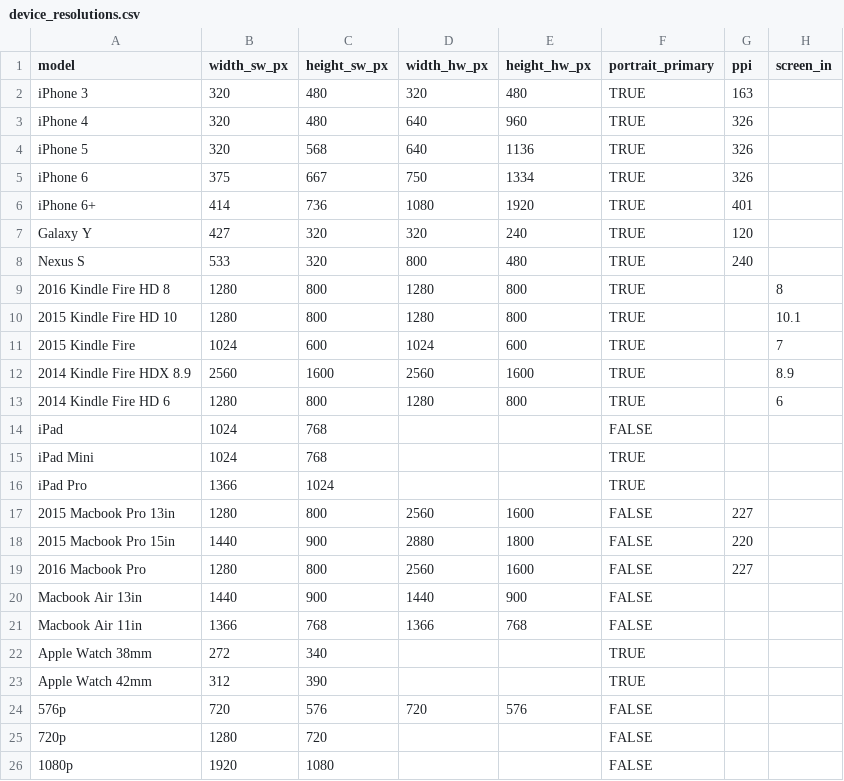
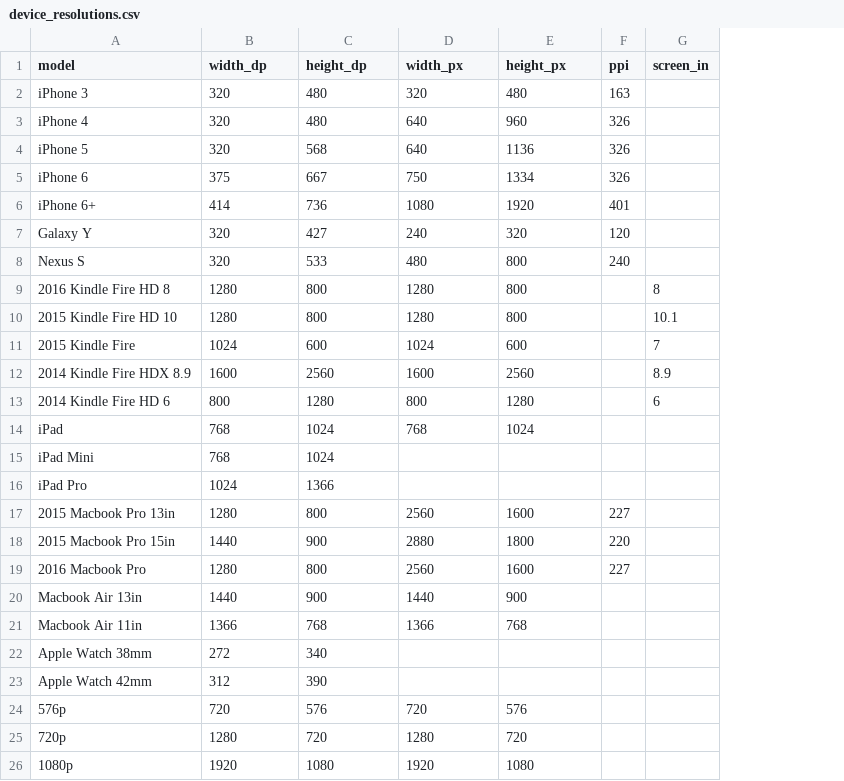
Before and after one commit to gordonbrander/device_resolutions, a CSV file: device_resolutions.csv, drawn as a sheet; the diff names each change by its address in the sheet, - before the commit and + after, or states it on an @@ line.

Commit message:
Remove portrait_primary, switch to dp nomenclature
Default portrait orientation can be derived from seeing if width is
smaller than height. Just be sure to enter width and height in the
correct order. Think about the primary orientation of the device, and
put in width/height accordingly.

```diff
--- a/device_resolutions.csv
+++ b/device_resolutions.csv
-column F (portrait_primary), rows 2-26: TRUE | TRUE | TRUE | TRUE | TRUE | TRUE | TRUE | TRUE | TRUE | TRUE | TRUE | TRUE | FALSE | TRUE | TRUE | FALSE | FALSE | FALSE | FALSE | FALSE | TRUE | TRUE | FALSE | FALSE | FALSE
-B1: width_sw_px
+B1: width_dp
-C1: height_sw_px
+C1: height_dp
-D1: width_hw_px
+D1: width_px
-E1: height_hw_px
+E1: height_px
-B7 (width_dp): 427
+B7 (width_dp): 320
-C7 (height_dp): 320
+C7 (height_dp): 427
-D7 (width_px): 320
+D7 (width_px): 240
-E7 (height_px): 240
+E7 (height_px): 320
-B8 (width_dp): 533
+B8 (width_dp): 320
-C8 (height_dp): 320
+C8 (height_dp): 533
-D8 (width_px): 800
+D8 (width_px): 480
-E8 (height_px): 480
+E8 (height_px): 800
-B12 (width_dp): 2560
+B12 (width_dp): 1600
-C12 (height_dp): 1600
+C12 (height_dp): 2560
-D12 (width_px): 2560
+D12 (width_px): 1600
-E12 (height_px): 1600
+E12 (height_px): 2560
-B13 (width_dp): 1280
+B13 (width_dp): 800
-C13 (height_dp): 800
+C13 (height_dp): 1280
-D13 (width_px): 1280
+D13 (width_px): 800
-E13 (height_px): 800
+E13 (height_px): 1280
-B14:B15 (width_dp): 1024
+B14:B15 (width_dp): 768
-C14:C15 (height_dp): 768
+C14:C15 (height_dp): 1024
-D14 (width_px): (empty)
+D14 (width_px): 768
-E14 (height_px): (empty)
+E14 (height_px): 1024
-B16 (width_dp): 1366
+B16 (width_dp): 1024
-C16 (height_dp): 1024
+C16 (height_dp): 1366
-D25 (width_px): (empty)
+D25 (width_px): 1280
-E25 (height_px): (empty)
+E25 (height_px): 720
-D26 (width_px): (empty)
+D26 (width_px): 1920
-E26 (height_px): (empty)
+E26 (height_px): 1080
```
